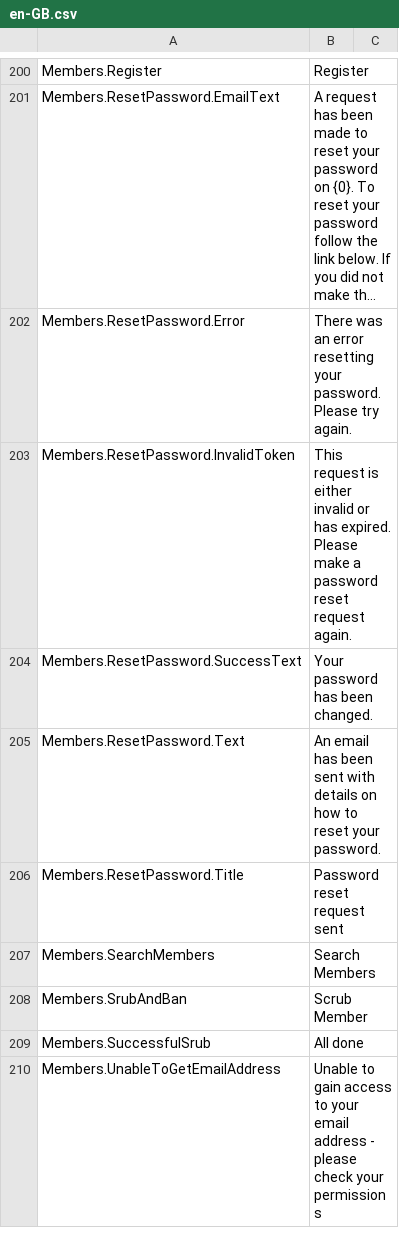
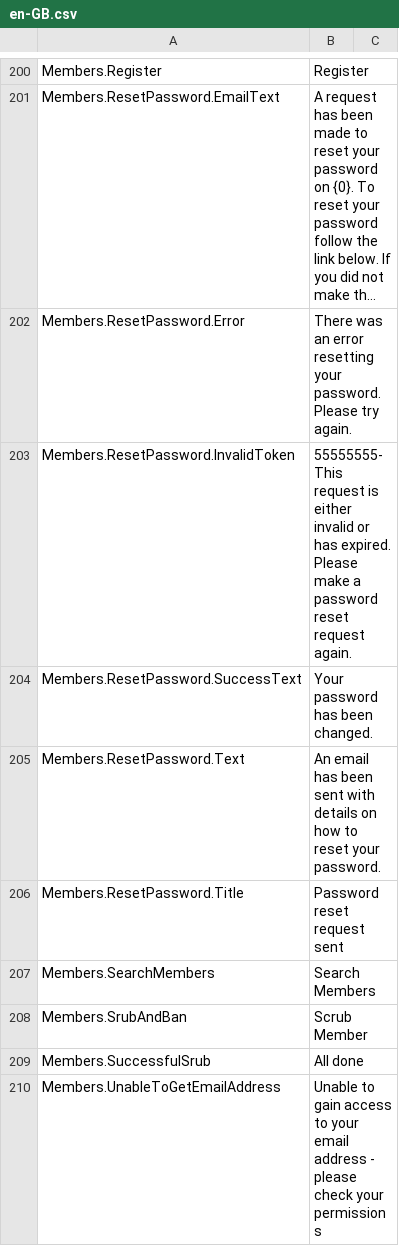
Before and after one commit to zfq308/mvcforum, a CSV file: MVCForum.Website/Installer/en-GB.csv, drawn as a sheet; only a part is shown, gaps mark what is left out; long unchanged cells end in …; the diff names each change by its address in the sheet, - before the commit and + after, or states it on an @@ line.

```diff
--- a/MVCForum.Website/Installer/en-GB.csv
+++ b/MVCForum.Website/Installer/en-GB.csv
-B203: This request is…
+B203: 55555555-This request is…
```
Also changed, not shown: MVCForum.Website/Installer/zh-CN.csv, 10 other files.
